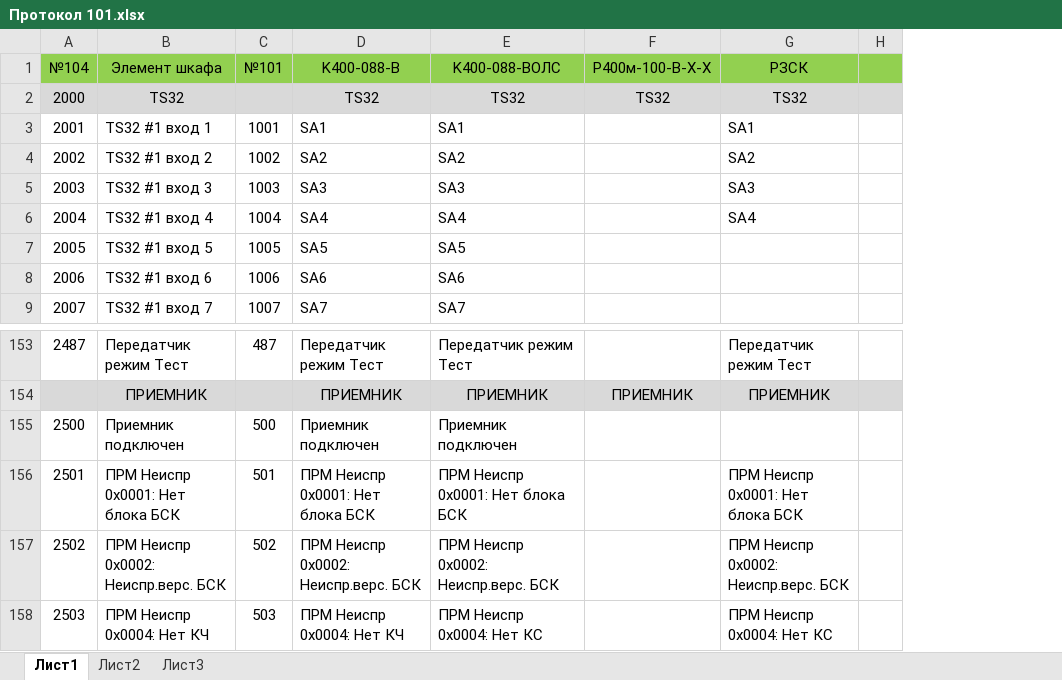
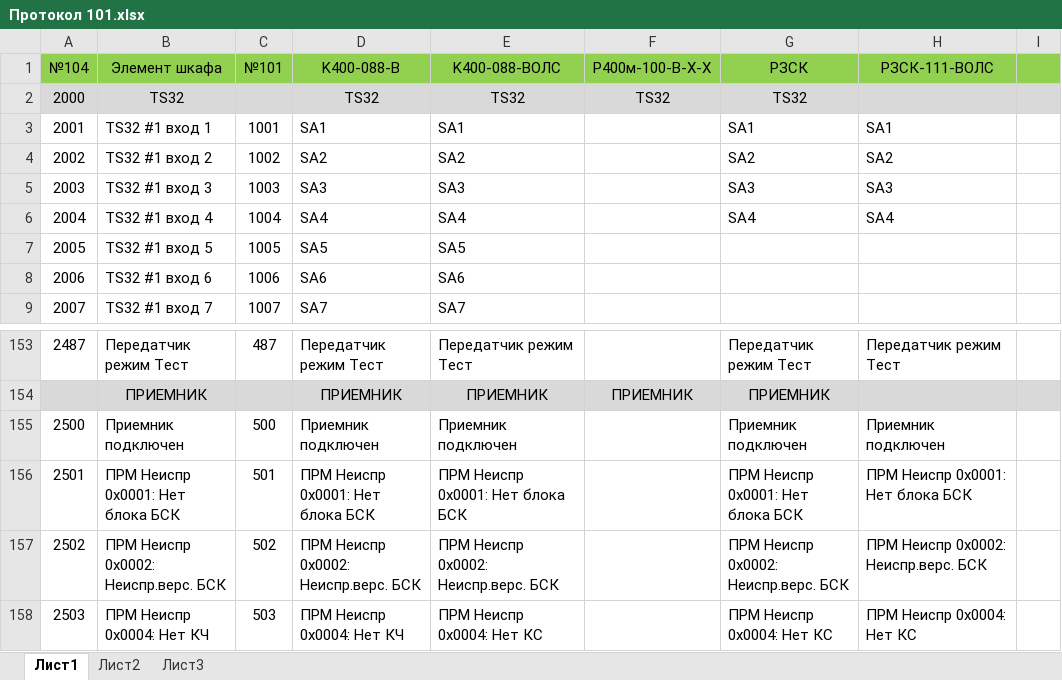
Before and after one commit to BerZerKku/MT500, an Excel workbook: Протокол 101.xlsx, sheet Лист1, drawn as a sheet; only a part is shown, gaps mark what is left out; values as stored, in another font and other column widths than the file's, no borders; the diff names each change by its address in the sheet, - before the commit and + after, or states it on an @@ line.

Commit message:
Добавлена карта адресов для АВАНТ РЗСК. Добавлен шаблон для АВАНТ РЗСК-188-ВОЛС и прошивка для двух таких аппаратов.
Signed-off-by: bear <bear@prosoftsystems.ru>

```diff
--- a/Протокол 101.xlsx (sheet Лист1)
+++ b/Протокол 101.xlsx (sheet Лист1)
+column H (РЗСК-111-ВОЛС), rows 3-6: SA1 | SA2 | SA3 | SA4; rows 153-158: Передатчик режим Тест |  | Приемник подключен | ПРМ Неиспр 0x0001: Нет блока БСК | ПРМ Неиспр 0x0002: Неиспр.верс. БСК | ПРМ Неиспр 0x0004: Нет КС
-G155 (РЗСК): (empty)
+G155 (РЗСК): Приемник подключен
```
Also changed, not shown: 4 other files.
